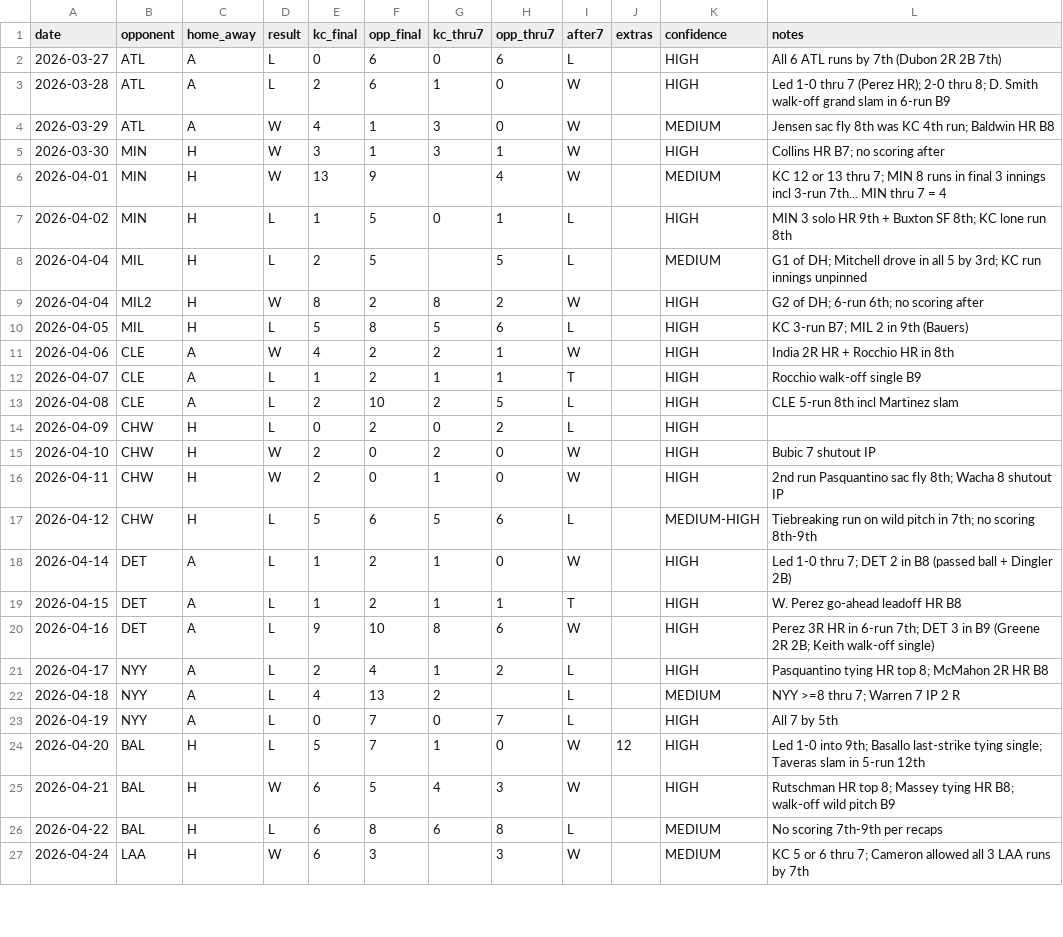
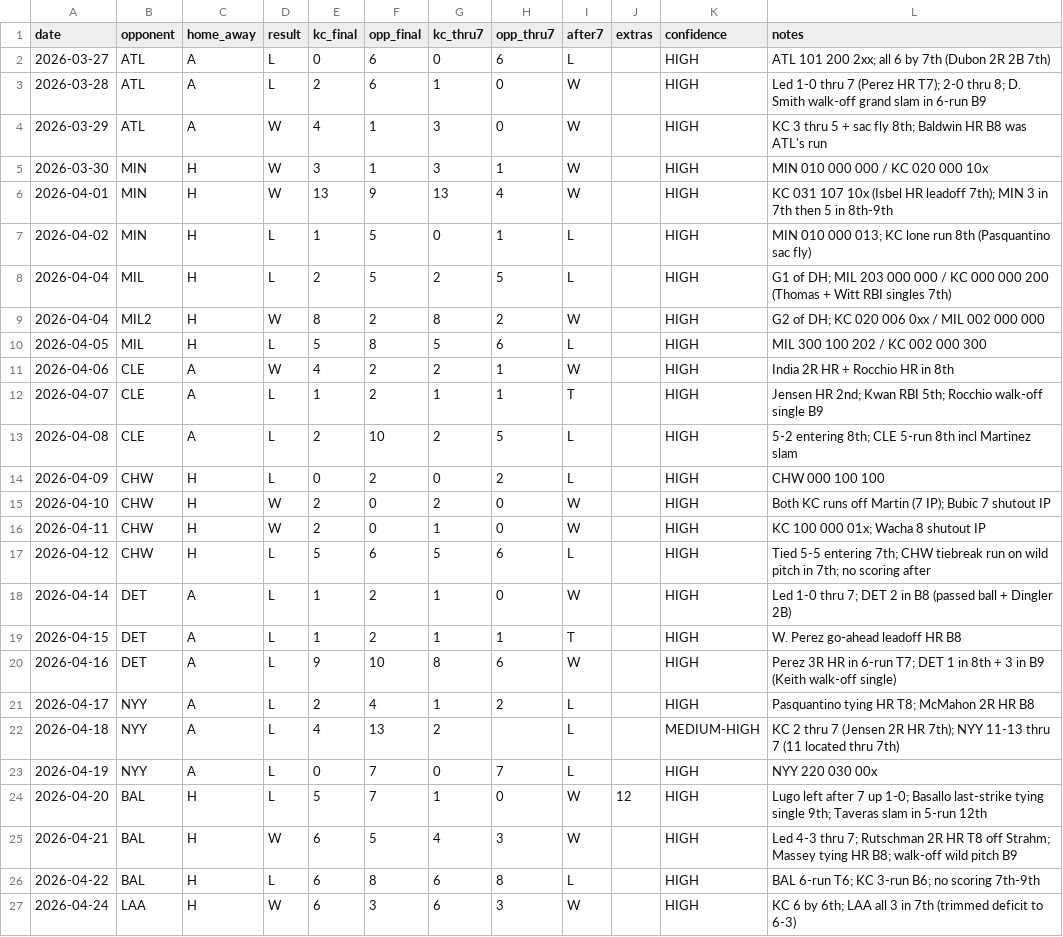
Before and after one commit to ideksec/Baseball-Thoughts, a CSV file: data/processed/2026_royals_after7_gamelog.csv, drawn as a sheet; only a part is shown; the diff covers the shown part only.

```diff
--- a/data/processed/2026_royals_after7_gamelog.csv
+++ b/data/processed/2026_royals_after7_gamelog.csv
@@ -1,27 +1,27 @@
 date,opponent,home_away,result,kc_final,opp_final,kc_thru7,opp_thru7,after7,extras,confidence,notes
-2026-03-27,ATL,A,L,0,6,0,6,L,,HIGH,All 6 ATL runs by 7th (Dubon 2R 2B 7th)
-2026-03-28,ATL,A,L,2,6,1,0,W,,HIGH,Led 1-0 thru 7 (Perez HR); 2-0 thru 8; D. Smith walk-off grand slam in 6-run B9
-2026-03-29,ATL,A,W,4,1,3,0,W,,MEDIUM,Jensen sac fly 8th was KC 4th run; Baldwin HR B8
-2026-03-30,MIN,H,W,3,1,3,1,W,,HIGH,Collins HR B7; no scoring after
-2026-04-01,MIN,H,W,13,9,,4,W,,MEDIUM,KC 12 or 13 thru 7; MIN 8 runs in final 3 innings incl 3-run 7th... MIN thru 7 = 4
-2026-04-02,MIN,H,L,1,5,0,1,L,,HIGH,MIN 3 solo HR 9th + Buxton SF 8th; KC lone run 8th
-2026-04-04,MIL,H,L,2,5,,5,L,,MEDIUM,G1 of DH; Mitchell drove in all 5 by 3rd; KC run innings unpinned
-2026-04-04,MIL2,H,W,8,2,8,2,W,,HIGH,G2 of DH; 6-run 6th; no scoring after
-2026-04-05,MIL,H,L,5,8,5,6,L,,HIGH,KC 3-run B7; MIL 2 in 9th (Bauers)
+2026-03-27,ATL,A,L,0,6,0,6,L,,HIGH,ATL 101 200 2xx; all 6 by 7th (Dubon 2R 2B 7th)
+2026-03-28,ATL,A,L,2,6,1,0,W,,HIGH,Led 1-0 thru 7 (Perez HR T7); 2-0 thru 8; D. Smith walk-off grand slam in 6-run B9
+2026-03-29,ATL,A,W,4,1,3,0,W,,HIGH,KC 3 thru 5 + sac fly 8th; Baldwin HR B8 was ATL's run
+2026-03-30,MIN,H,W,3,1,3,1,W,,HIGH,MIN 010 000 000 / KC 020 000 10x
+2026-04-01,MIN,H,W,13,9,13,4,W,,HIGH,KC 031 107 10x (Isbel HR leadoff 7th); MIN 3 in 7th then 5 in 8th-9th
+2026-04-02,MIN,H,L,1,5,0,1,L,,HIGH,MIN 010 000 013; KC lone run 8th (Pasquantino sac fly)
+2026-04-04,MIL,H,L,2,5,2,5,L,,HIGH,G1 of DH; MIL 203 000 000 / KC 000 000 200 (Thomas + Witt RBI singles 7th)
+2026-04-04,MIL2,H,W,8,2,8,2,W,,HIGH,G2 of DH; KC 020 006 0xx / MIL 002 000 000
+2026-04-05,MIL,H,L,5,8,5,6,L,,HIGH,MIL 300 100 202 / KC 002 000 300
 2026-04-06,CLE,A,W,4,2,2,1,W,,HIGH,India 2R HR + Rocchio HR in 8th
-2026-04-07,CLE,A,L,1,2,1,1,T,,HIGH,Rocchio walk-off single B9
-2026-04-08,CLE,A,L,2,10,2,5,L,,HIGH,CLE 5-run 8th incl Martinez slam
-2026-04-09,CHW,H,L,0,2,0,2,L,,HIGH,
-2026-04-10,CHW,H,W,2,0,2,0,W,,HIGH,Bubic 7 shutout IP
-2026-04-11,CHW,H,W,2,0,1,0,W,,HIGH,2nd run Pasquantino sac fly 8th; Wacha 8 shutout IP
-2026-04-12,CHW,H,L,5,6,5,6,L,,MEDIUM-HIGH,Tiebreaking run on wild pitch in 7th; no scoring 8th-9th
+2026-04-07,CLE,A,L,1,2,1,1,T,,HIGH,Jensen HR 2nd; Kwan RBI 5th; Rocchio walk-off single B9
+2026-04-08,CLE,A,L,2,10,2,5,L,,HIGH,5-2 entering 8th; CLE 5-run 8th incl Martinez slam
+2026-04-09,CHW,H,L,0,2,0,2,L,,HIGH,CHW 000 100 100
+2026-04-10,CHW,H,W,2,0,2,0,W,,HIGH,Both KC runs off Martin (7 IP); Bubic 7 shutout IP
+2026-04-11,CHW,H,W,2,0,1,0,W,,HIGH,KC 100 000 01x; Wacha 8 shutout IP
+2026-04-12,CHW,H,L,5,6,5,6,L,,HIGH,Tied 5-5 entering 7th; CHW tiebreak run on wild pitch in 7th; no scoring after
 2026-04-14,DET,A,L,1,2,1,0,W,,HIGH,Led 1-0 thru 7; DET 2 in B8 (passed ball + Dingler 2B)
 2026-04-15,DET,A,L,1,2,1,1,T,,HIGH,W. Perez go-ahead leadoff HR B8
-2026-04-16,DET,A,L,9,10,8,6,W,,HIGH,Perez 3R HR in 6-run 7th; DET 3 in B9 (Greene 2R 2B; Keith walk-off single)
-2026-04-17,NYY,A,L,2,4,1,2,L,,HIGH,Pasquantino tying HR top 8; McMahon 2R HR B8
-2026-04-18,NYY,A,L,4,13,2,,L,,MEDIUM,NYY >=8 thru 7; Warren 7 IP 2 R
-2026-04-19,NYY,A,L,0,7,0,7,L,,HIGH,All 7 by 5th
-2026-04-20,BAL,H,L,5,7,1,0,W,12,HIGH,Led 1-0 into 9th; Basallo last-strike tying single; Taveras slam in 5-run 12th
-2026-04-21,BAL,H,W,6,5,4,3,W,,HIGH,Rutschman HR top 8; Massey tying HR B8; walk-off wild pitch B9
-2026-04-22,BAL,H,L,6,8,6,8,L,,MEDIUM,No scoring 7th-9th per recaps
-2026-04-24,LAA,H,W,6,3,,3,W,,MEDIUM,KC 5 or 6 thru 7; Cameron allowed all 3 LAA runs by 7th
+2026-04-16,DET,A,L,9,10,8,6,W,,HIGH,Perez 3R HR in 6-run T7; DET 1 in 8th + 3 in B9 (Keith walk-off single)
+2026-04-17,NYY,A,L,2,4,1,2,L,,HIGH,Pasquantino tying HR T8; McMahon 2R HR B8
+2026-04-18,NYY,A,L,4,13,2,,L,,MEDIUM-HIGH,KC 2 thru 7 (Jensen 2R HR 7th); NYY 11-13 thru 7 (11 located thru 7th)
+2026-04-19,NYY,A,L,0,7,0,7,L,,HIGH,NYY 220 030 00x
+2026-04-20,BAL,H,L,5,7,1,0,W,12,HIGH,Lugo left after 7 up 1-0; Basallo last-strike tying single 9th; Taveras slam in 5-run 12th
+2026-04-21,BAL,H,W,6,5,4,3,W,,HIGH,Led 4-3 thru 7; Rutschman 2R HR T8 off Strahm; Massey tying HR B8; walk-off wild pitch B9
+2026-04-22,BAL,H,L,6,8,6,8,L,,HIGH,BAL 6-run T6; KC 3-run B6; no scoring 7th-9th
+2026-04-24,LAA,H,W,6,3,6,3,W,,HIGH,KC 6 by 6th; LAA all 3 in 7th (trimmed deficit to 6-3)
```
Also changed, not shown: 160 edited cells elsewhere in this file, 6 other files.
